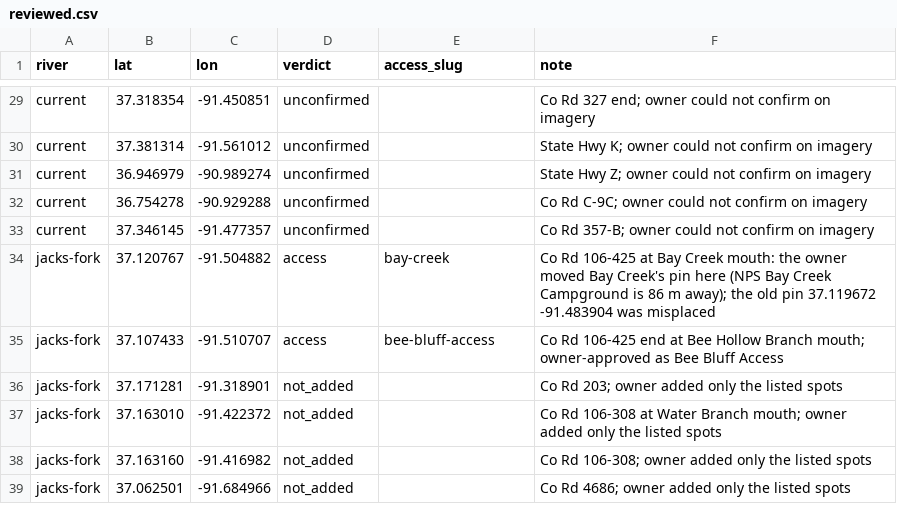
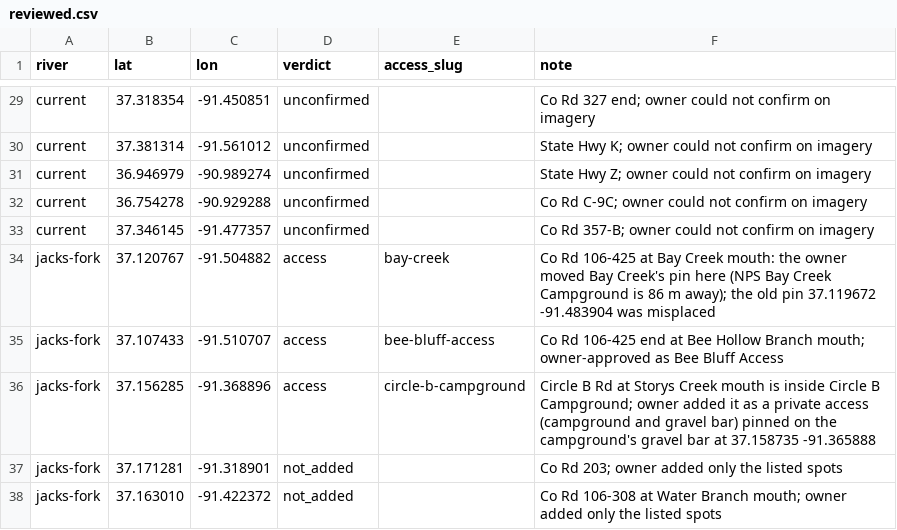
Before and after one commit to BrainsyETH/Eddy, a CSV file: missouri-float-planner/scripts/ingestion/finder-2026-11/reviewed.csv, drawn as a sheet; only a part is shown, gaps mark what is left out; the shorter side is filled out with more unchanged rows.

```diff
--- a/missouri-float-planner/scripts/ingestion/finder-2026-11/reviewed.csv
+++ b/missouri-float-planner/scripts/ingestion/finder-2026-11/reviewed.csv
@@ -35,2 +35,3 @@ jacks-fork,37.120767,-91.504882,access,bay-creek,Co Rd 106-425 at Bay Creek mout
 jacks-fork,37.107433,-91.510707,access,bee-bluff-access,Co Rd 106-425 end at Bee Hollow Branch mouth; owner-approved as Bee Bluff Access
+jacks-fork,37.156285,-91.368896,access,circle-b-campground,Circle B Rd at Storys Creek mouth is inside Circle B Campground; owner added it as a private access (campground and gravel bar) pinned on the campground's gravel bar at 37.158735 -91.365888
 jacks-fork,37.171281,-91.318901,not_added,,Co Rd 203; owner added only the listed spots
```
Also changed, not shown: 2 other files.
